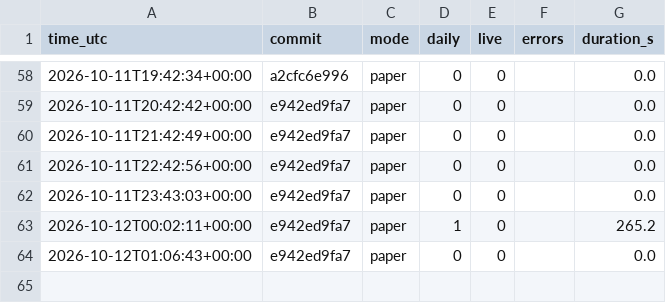
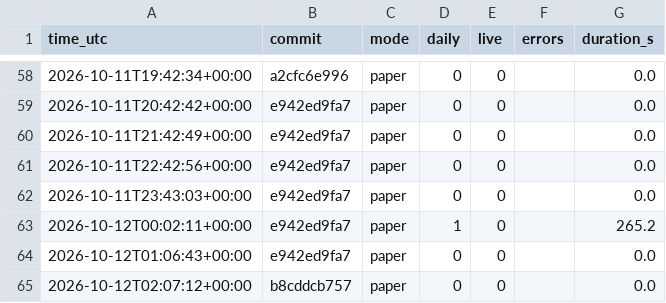
Before and after one commit to daijobudesu69/Crypto-RS-Neutral-Trend, a CSV file: state/runs.csv, drawn as a sheet; only a part is shown, gaps mark what is left out.

```diff
--- a/state/runs.csv
+++ b/state/runs.csv
@@ -64 +64,2 @@ time_utc,commit,mode,daily,live,errors,duration_s
 2026-10-12T01:06:43+00:00,e942ed9fa7,paper,0,0,,0.0
+2026-10-12T02:07:12+00:00,b8cddcb757,paper,0,0,,0.0
```
